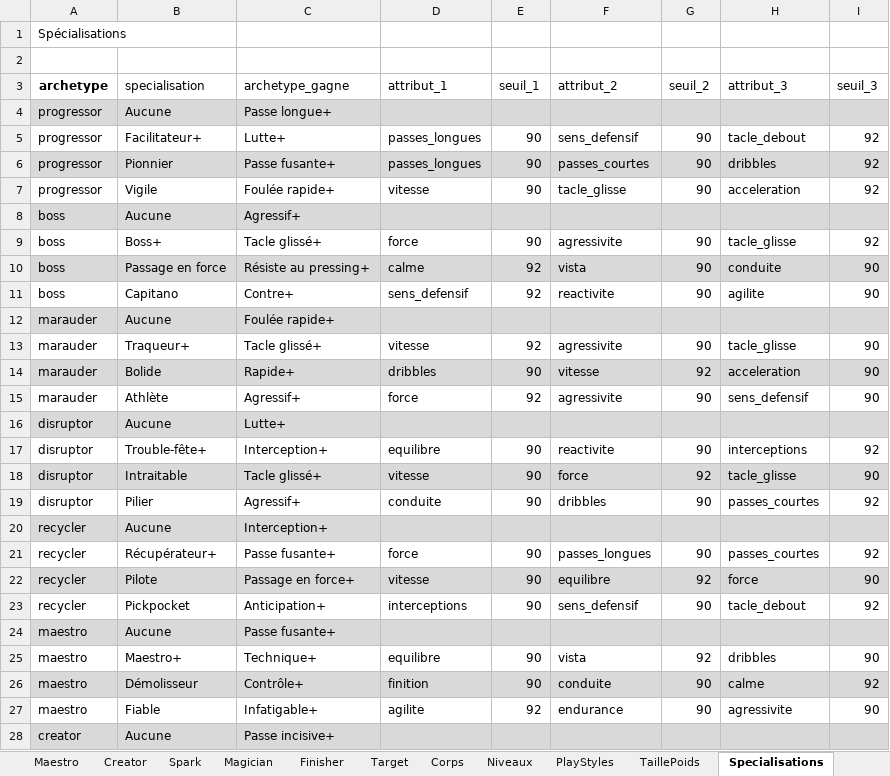
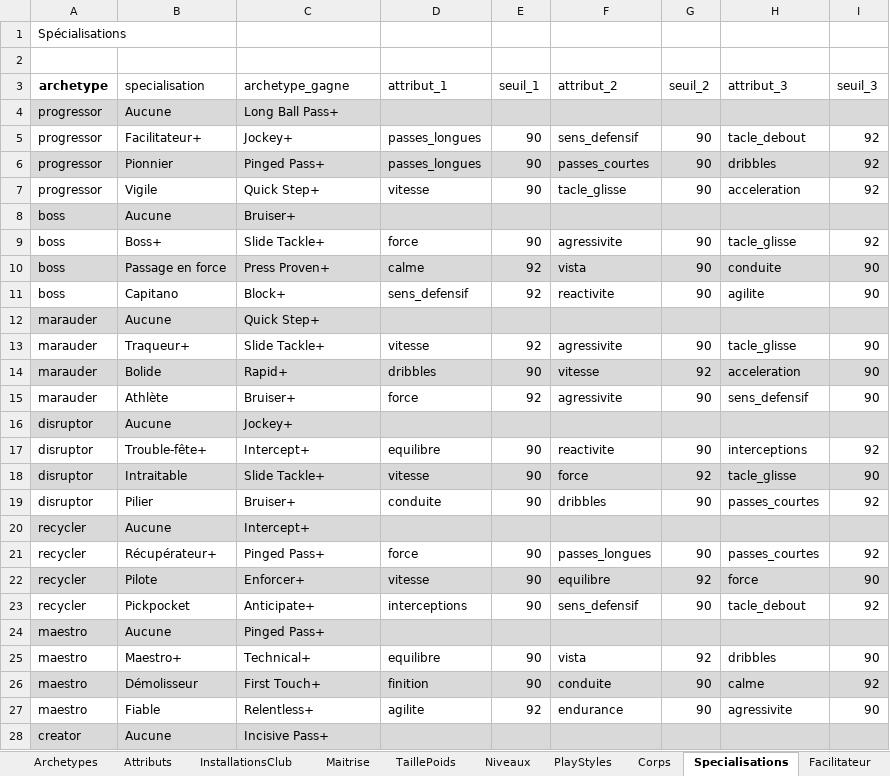
Before and after one commit to Akunesquik/builderproclubs, an Excel workbook: data/fc27-data.xlsx, sheet Specialisations, drawn as a sheet; only a part is shown; values as stored, in another font and other column widths than the file's, no borders; table styles not drawn; the diff covers the shown part only; the diff names each change by its address in the sheet, - before the commit and + after, or states it on an @@ line.

Commit message:
fix attributs anglais/fr

```diff
--- a/data/fc27-data.xlsx (sheet Specialisations)
+++ b/data/fc27-data.xlsx (sheet Specialisations)
@@ sheet tab order changed: Archetypes | Attributs | InstallationsClub | Maitrise | TaillePoids | Niveaux | PlayStyles | Corps | Specialisations | Facilitateur @@
-C4 (archetype_gagne): Passe longue+
+C4 (archetype_gagne): Long Ball Pass+
-C5 (archetype_gagne): Lutte+
+C5 (archetype_gagne): Jockey+
-C6 (archetype_gagne): Passe fusante+
+C6 (archetype_gagne): Pinged Pass+
-C7 (archetype_gagne): Foulée rapide+
+C7 (archetype_gagne): Quick Step+
-C8 (archetype_gagne): Agressif+
+C8 (archetype_gagne): Bruiser+
-C9 (archetype_gagne): Tacle glissé+
+C9 (archetype_gagne): Slide Tackle+
-C10 (archetype_gagne): Résiste au pressing+
+C10 (archetype_gagne): Press Proven+
-C11 (archetype_gagne): Contre+
+C11 (archetype_gagne): Block+
-C12 (archetype_gagne): Foulée rapide+
+C12 (archetype_gagne): Quick Step+
-C13 (archetype_gagne): Tacle glissé+
+C13 (archetype_gagne): Slide Tackle+
-C14 (archetype_gagne): Rapide+
+C14 (archetype_gagne): Rapid+
-C15 (archetype_gagne): Agressif+
+C15 (archetype_gagne): Bruiser+
-C16 (archetype_gagne): Lutte+
+C16 (archetype_gagne): Jockey+
-C17 (archetype_gagne): Interception+
+C17 (archetype_gagne): Intercept+
-C18 (archetype_gagne): Tacle glissé+
+C18 (archetype_gagne): Slide Tackle+
-C19 (archetype_gagne): Agressif+
+C19 (archetype_gagne): Bruiser+
-C20 (archetype_gagne): Interception+
+C20 (archetype_gagne): Intercept+
-C21 (archetype_gagne): Passe fusante+
+C21 (archetype_gagne): Pinged Pass+
-C22 (archetype_gagne): Passage en force+
+C22 (archetype_gagne): Enforcer+
-C23 (archetype_gagne): Anticipation+
+C23 (archetype_gagne): Anticipate+
-C24 (archetype_gagne): Passe fusante+
+C24 (archetype_gagne): Pinged Pass+
-C25 (archetype_gagne): Technique+
+C25 (archetype_gagne): Technical+
-C26 (archetype_gagne): Contrôle+
+C26 (archetype_gagne): First Touch+
-C27 (archetype_gagne): Infatigable+
+C27 (archetype_gagne): Relentless+
-C28 (archetype_gagne): Passe incisive+
+C28 (archetype_gagne): Incisive Pass+
```
Also changed, not shown: 19 edited cells elsewhere in this sheet, sheet InstallationsClub, sheet TaillePoids, sheet Maitrise, sheet Facilitateur, sheet PlayStyles, sheet Disruptor, 9 more sheets, 7 other files.
